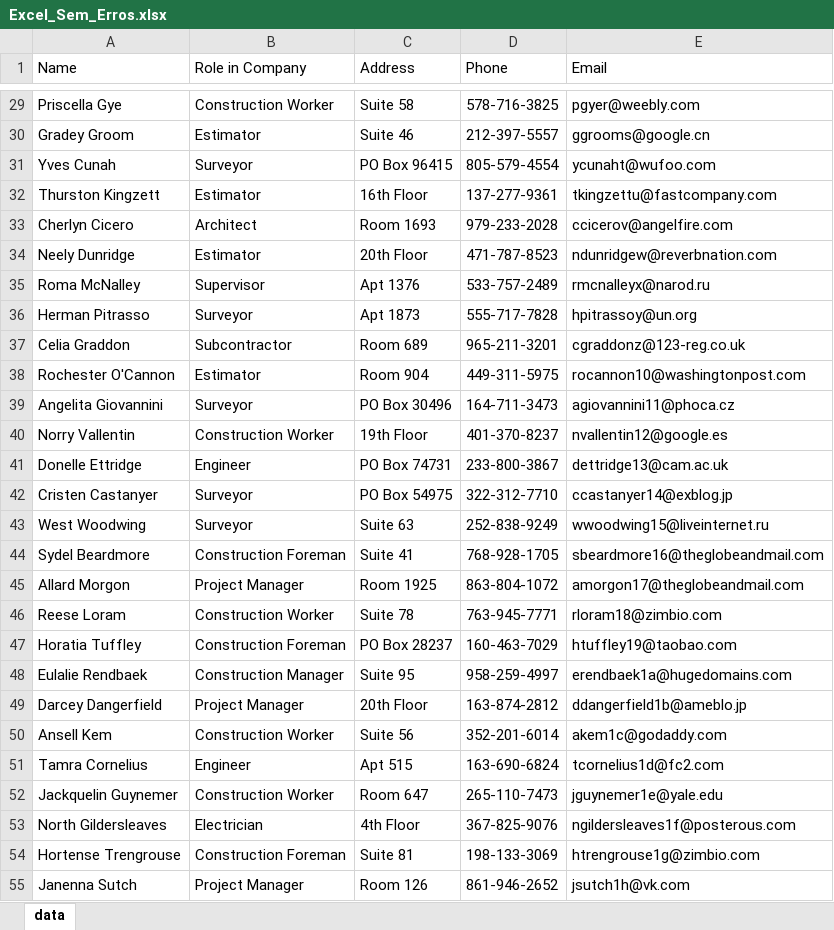
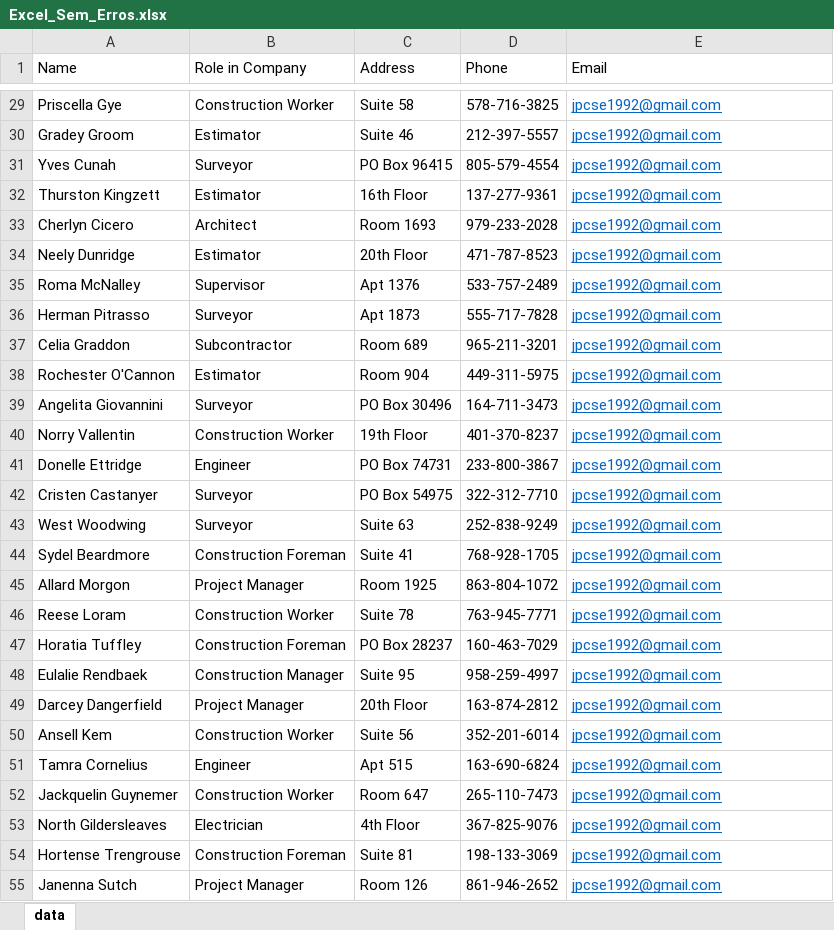
Before and after one commit to vanguart/CGI-Process-Monitoring-302-303, an Excel workbook: static/files/Excel_Sem_Erros.xlsx, sheet data, drawn as a sheet; only a part is shown, gaps mark what is left out; values as stored, in another font and other column widths than the file's, no borders; the diff covers the shown part only; the diff names each change by its address in the sheet, - before the commit and + after, or states it on an @@ line.

```diff
--- a/static/files/Excel_Sem_Erros.xlsx (sheet data)
+++ b/static/files/Excel_Sem_Erros.xlsx (sheet data)
@@ E29:E55 underline: off → on, text colour: black → #0563C1 @@
-E29 (Email): pgyer@weebly.com
+E29 (Email): jpcse1992@gmail.com
-E30 (Email): ggrooms@google.cn
+E30 (Email): jpcse1992@gmail.com
-E31 (Email): ycunaht@wufoo.com
+E31 (Email): jpcse1992@gmail.com
-E32 (Email): tkingzettu@fastcompany.com
+E32 (Email): jpcse1992@gmail.com
-E33 (Email): ccicerov@angelfire.com
+E33 (Email): jpcse1992@gmail.com
-E34 (Email): ndunridgew@reverbnation.com
+E34 (Email): jpcse1992@gmail.com
-E35 (Email): rmcnalleyx@narod.ru
+E35 (Email): jpcse1992@gmail.com
-E36 (Email): hpitrassoy@un.org
+E36 (Email): jpcse1992@gmail.com
-E37 (Email): cgraddonz@123-reg.co.uk
+E37 (Email): jpcse1992@gmail.com
-E38 (Email): rocannon10@washingtonpost.com
+E38 (Email): jpcse1992@gmail.com
-E39 (Email): agiovannini11@phoca.cz
+E39 (Email): jpcse1992@gmail.com
-E40 (Email): nvallentin12@google.es
+E40 (Email): jpcse1992@gmail.com
-E41 (Email): dettridge13@cam.ac.uk
+E41 (Email): jpcse1992@gmail.com
-E42 (Email): ccastanyer14@exblog.jp
+E42 (Email): jpcse1992@gmail.com
-E43 (Email): wwoodwing15@liveinternet.ru
+E43 (Email): jpcse1992@gmail.com
-E44 (Email): sbeardmore16@theglobeandmail.com
+E44 (Email): jpcse1992@gmail.com
-E45 (Email): amorgon17@theglobeandmail.com
+E45 (Email): jpcse1992@gmail.com
-E46 (Email): rloram18@zimbio.com
+E46 (Email): jpcse1992@gmail.com
-E47 (Email): htuffley19@taobao.com
+E47 (Email): jpcse1992@gmail.com
-E48 (Email): erendbaek1a@hugedomains.com
+E48 (Email): jpcse1992@gmail.com
-E49 (Email): ddangerfield1b@ameblo.jp
+E49 (Email): jpcse1992@gmail.com
-E50 (Email): akem1c@godaddy.com
+E50 (Email): jpcse1992@gmail.com
-E51 (Email): tcornelius1d@fc2.com
+E51 (Email): jpcse1992@gmail.com
-E52 (Email): jguynemer1e@yale.edu
+E52 (Email): jpcse1992@gmail.com
-E53 (Email): ngildersleaves1f@posterous.com
+E53 (Email): jpcse1992@gmail.com
-E54 (Email): htrengrouse1g@zimbio.com
+E54 (Email): jpcse1992@gmail.com
-E55 (Email): jsutch1h@vk.com
+E55 (Email): jpcse1992@gmail.com
```
Also changed, not shown: 73 edited cells and cell formats elsewhere in this sheet, static/files/Excel_Com_Erro_Fatal.xlsx, static/files/Excel_Com_Warning.xlsx, 6 other files.
